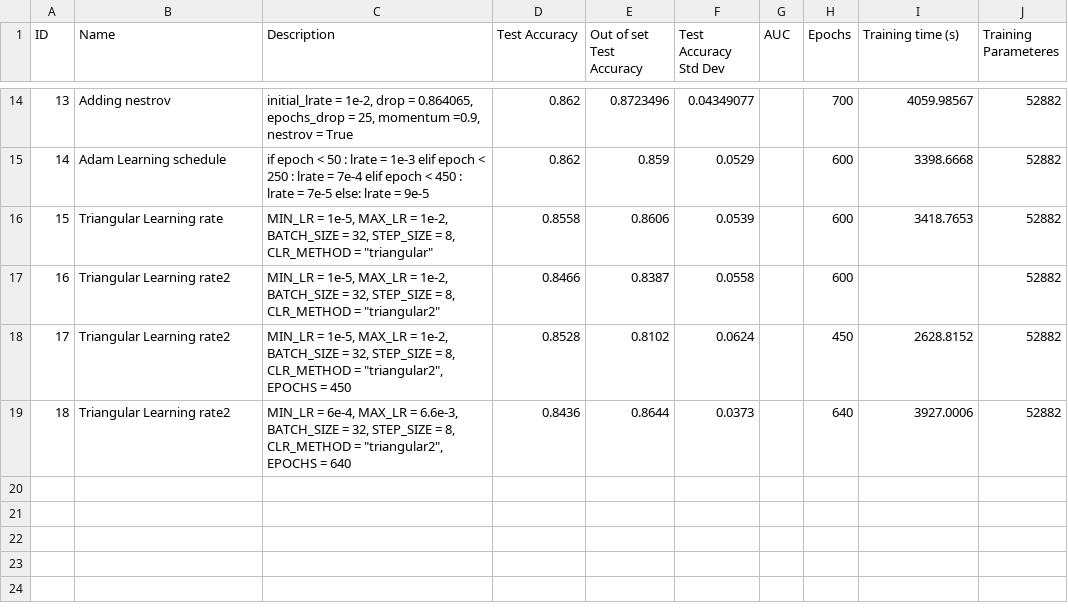
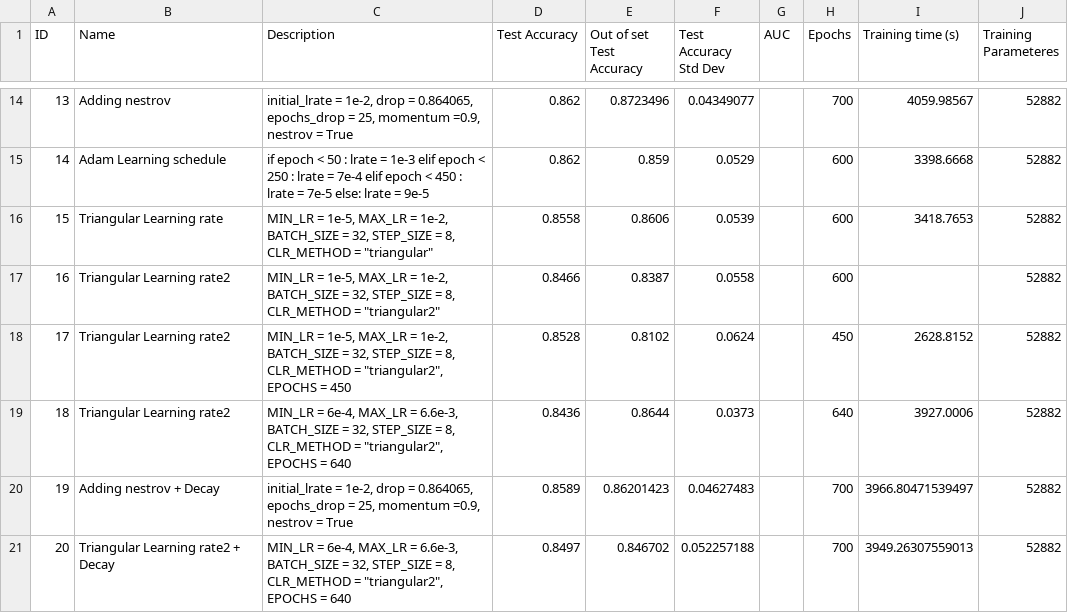
Before and after one commit to yantraguru/deeplearn, a CSV file: cap_vs_shoes_2_tuning.csv, drawn as a sheet; only a part is shown, gaps mark what is left out.

```diff
--- a/cap_vs_shoes_2_tuning.csv
+++ b/cap_vs_shoes_2_tuning.csv
@@ -19 +19,3 @@ ID,Name,Description,Test Accuracy,Out of set Test Accuracy,Test Accuracy Std Dev
 18,Triangular Learning rate2,"MIN_LR = 6e-4, MAX_LR = 6.6e-3, BATCH_SIZE = 32, STEP_SIZE = 8, CLR_METHOD = ""triangular2"", EPOCHS = 640",0.8436,0.8644,0.0373,,640,3927.0006,52882,
+19,Adding nestrov + Decay ,"initial_lrate = 1e-2, drop = 0.864065, epochs_drop = 25, momentum =0.9, nestrov = True",0.8589,0.86201423,0.04627483,,700,3966.80471539497,52882,
+20,Triangular Learning rate2 + Decay,"MIN_LR = 6e-4, MAX_LR = 6.6e-3, BATCH_SIZE = 32, STEP_SIZE = 8, CLR_METHOD = ""triangular2"", EPOCHS = 640",0.8497,0.846702,0.052257188,,700,3949.26307559013,52882,
```
Also changed, not shown: 21 other files.
